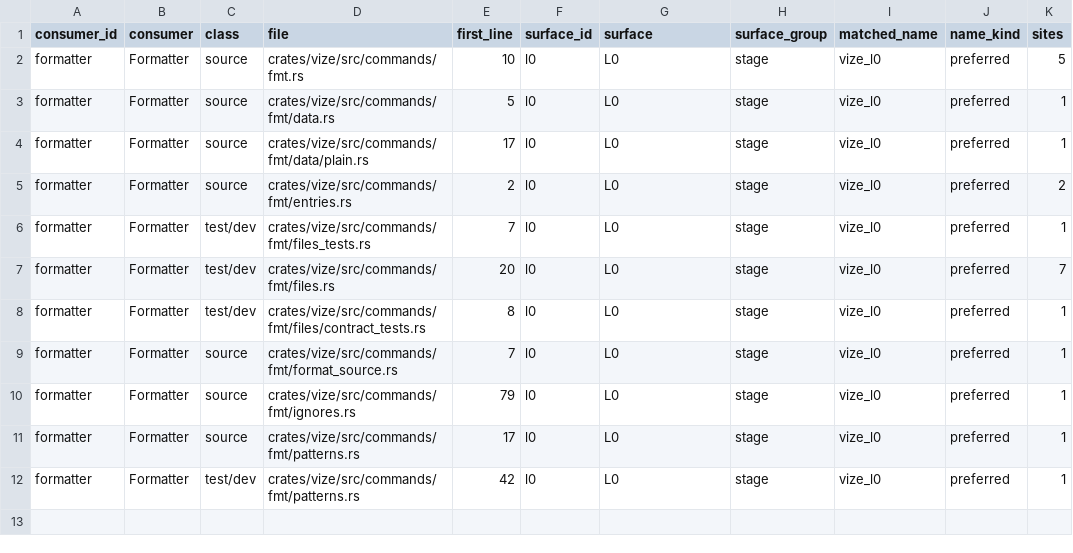
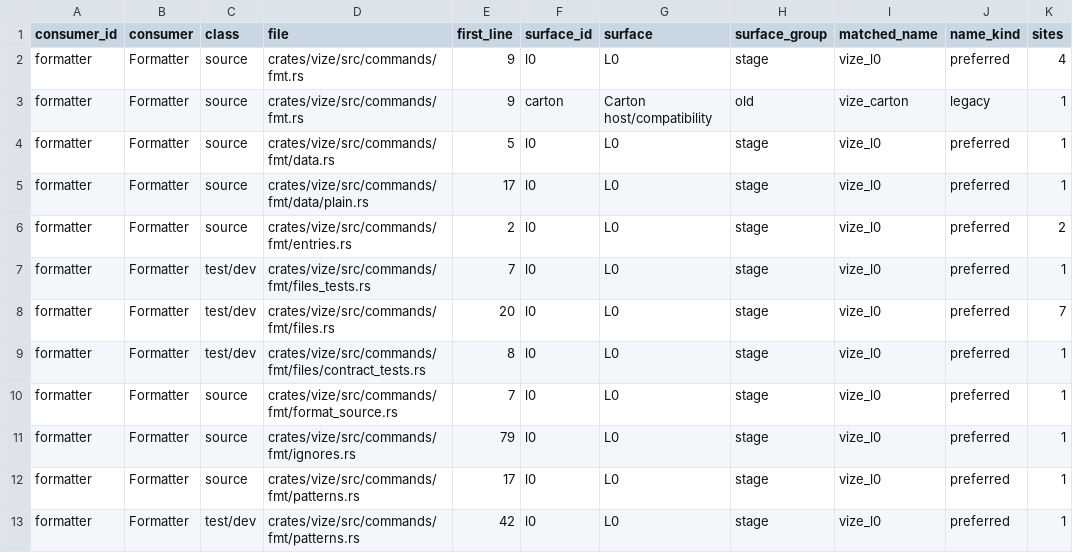
Before and after one commit to Hebilicious/vize, a TSV file: docs/davinci/plan/consumer-migration-surfaces/formatter/vize.tsv, drawn as a sheet.

```diff
--- a/docs/davinci/plan/consumer-migration-surfaces/formatter/vize.tsv
+++ b/docs/davinci/plan/consumer-migration-surfaces/formatter/vize.tsv
@@ -1,3 +1,4 @@
 consumer_id	consumer	class	file	first_line	surface_id	surface	surface_group	matched_name	name_kind	sites
-formatter	Formatter	source	crates/vize/src/commands/fmt.rs	10	l0	L0	stage	vize_l0	preferred	5
+formatter	Formatter	source	crates/vize/src/commands/fmt.rs	9	l0	L0	stage	vize_l0	preferred	4
+formatter	Formatter	source	crates/vize/src/commands/fmt.rs	9	carton	Carton host/compatibility	old	vize_carton	legacy	1
 formatter	Formatter	source	crates/vize/src/commands/fmt/data.rs	5	l0	L0	stage	vize_l0	preferred	1
```
Also changed, not shown: docs/davinci/plan/consumer-migration-surfaces/compiler/vize.tsv, docs/davinci/plan/consumer-migration-surfaces/linter/vize.tsv, 24 other files.
